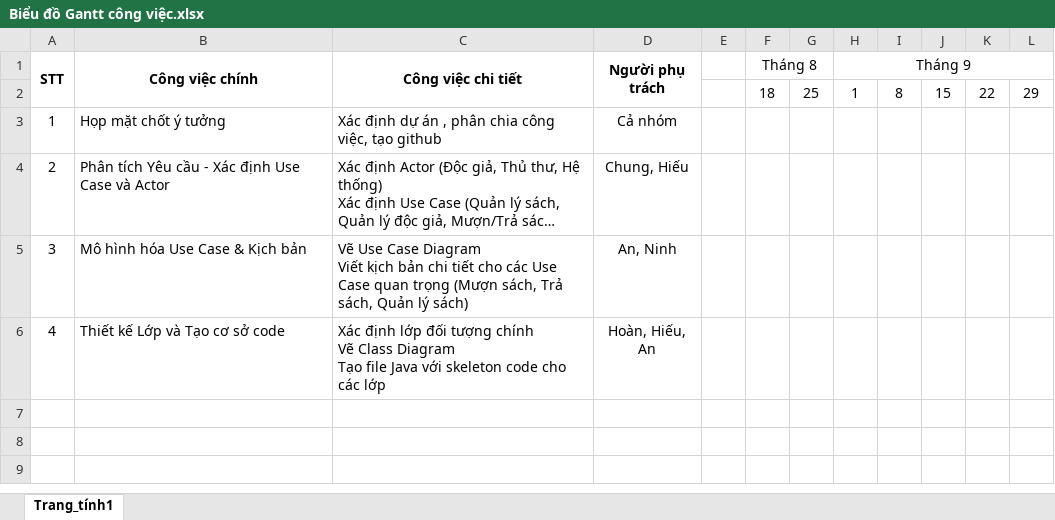
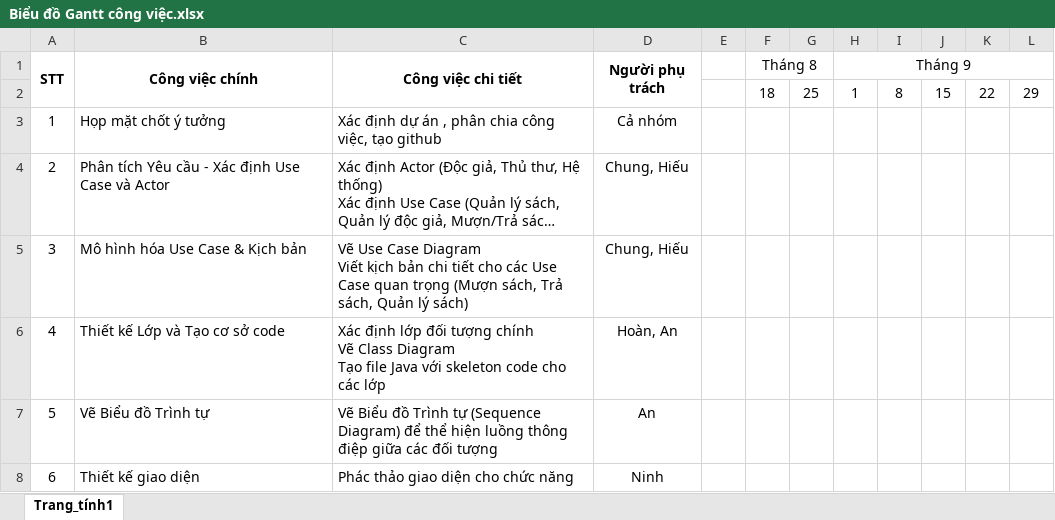
Before and after one commit to HieuP309/PTTKPM25-26_CLASSN05_NHOM7, an Excel workbook: Documents/Biểu đồ Gantt công việc.xlsx, sheet Trang_tính1, drawn as a sheet; long unchanged cells end in …; values as stored, in another font and other column widths than the file's, no borders; charts and pictures not drawn; ↵ is a line break in a cell; the diff names each change by its address in the sheet, - before the commit and + after, or states it on an @@ line.

```diff
--- a/Documents/Biểu đồ Gantt công việc.xlsx (sheet Trang_tính1)
+++ b/Documents/Biểu đồ Gantt công việc.xlsx (sheet Trang_tính1)
-D5 (Người phụ trách): An, Ninh
+D5 (Người phụ trách): Chung, Hiếu
-D6 (Người phụ trách): Hoàn, Hiếu, An
+D6 (Người phụ trách): Hoàn, An
+row 7: 5 | Vẽ Biểu đồ Trình tự | Vẽ Biểu đồ Trình tự (Sequence Diagram) để thể hiện luồng thông ↵ điệp giữa các đối tượng | An
+row 8: 6 | Thiết kế giao diện | Phác thảo giao diện cho chức năng | Ninh
```
Also changed, not shown: charts or pictures, 4 other files.
